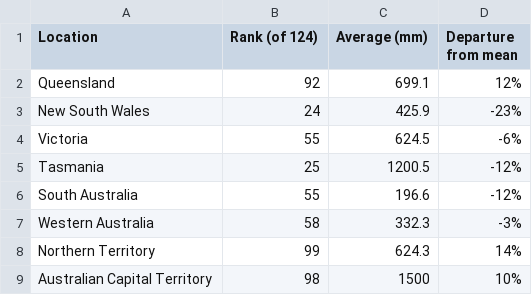
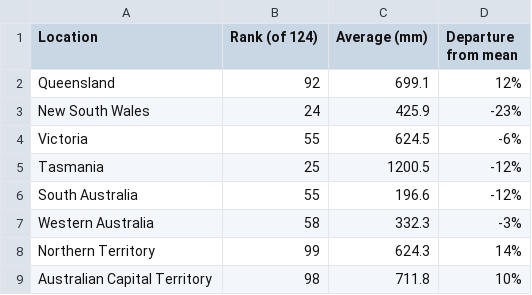
Before and after one commit to RyMan149/FIT3179, a CSV file: data/AverageRainfallAus.csv, drawn as a sheet.

Commit message:
Update AverageRainfallAus.csv

```diff
--- a/data/AverageRainfallAus.csv
+++ b/data/AverageRainfallAus.csv
@@ -8,2 +8,2 @@ Western Australia,58,332.3,-3%
 Northern Territory,99,624.3,14%
-Australian Capital Territory, 98, 1500, 10%
+Australian Capital Territory, 98, 711.8, 10%
```
